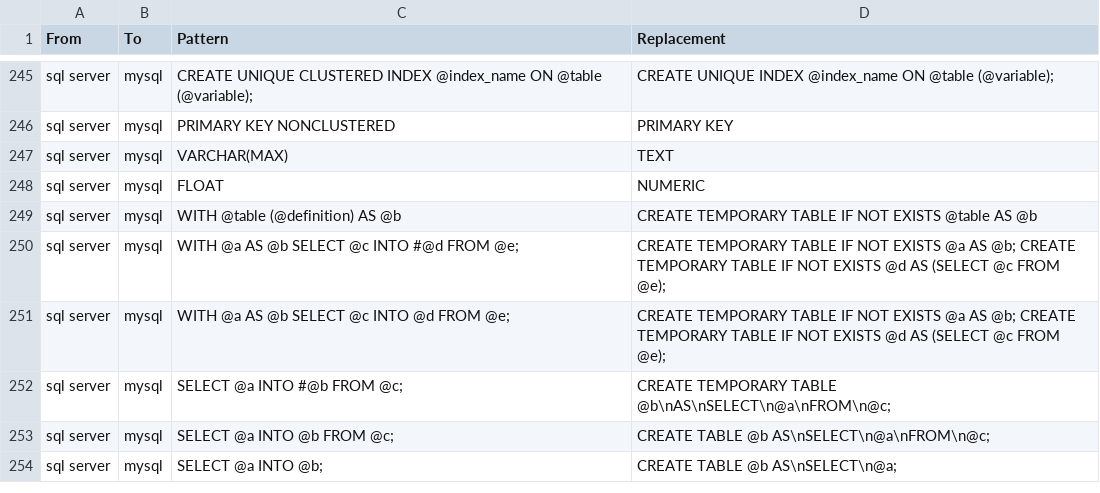
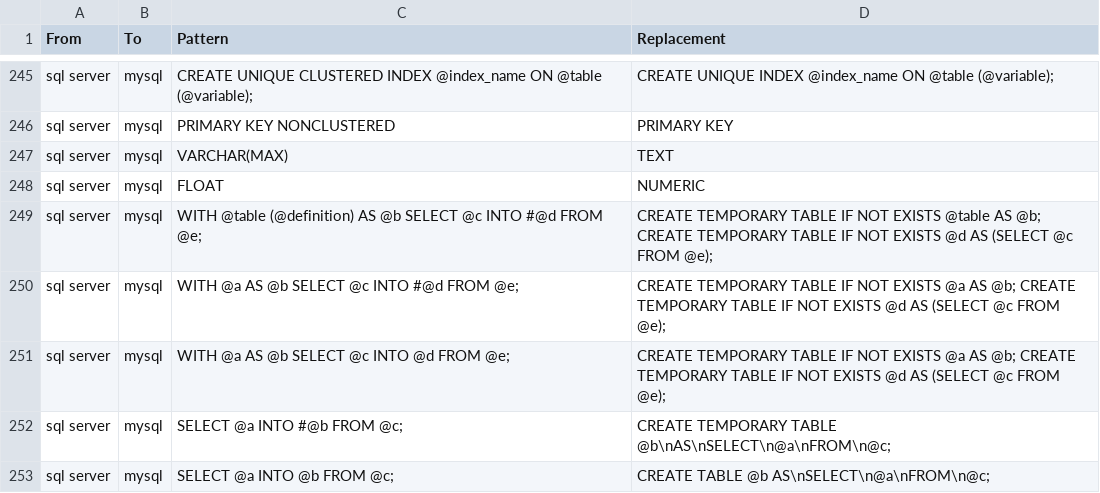
Before and after one commit to OHDSI/SqlRender, a CSV file: inst/csv/replacementPatterns.csv, drawn as a sheet; only a part is shown, gaps mark what is left out; the shorter side is filled out with more unchanged rows.

Commit message:
update csv file for mysql

```diff
--- a/inst/csv/replacementPatterns.csv
+++ b/inst/csv/replacementPatterns.csv
@@ -248,3 +248,3 @@ From,To,Pattern,Replacement
 "sql server","mysql","FLOAT","NUMERIC"
-"sql server","mysql","WITH @table (@definition) AS @b","CREATE TEMPORARY TABLE IF NOT EXISTS @table AS @b"
+"sql server","mysql","WITH @table (@definition) AS @b SELECT @c INTO #@d FROM @e;","CREATE TEMPORARY TABLE IF NOT EXISTS @table AS @b; CREATE TEMPORARY TABLE IF NOT EXISTS @d AS (SELECT @c FROM @e);"
 "sql server","mysql","WITH @a AS @b SELECT @c INTO #@d FROM @e;","CREATE TEMPORARY TABLE IF NOT EXISTS @a AS @b; CREATE TEMPORARY TABLE IF NOT EXISTS @d AS (SELECT @c FROM @e);"
```
